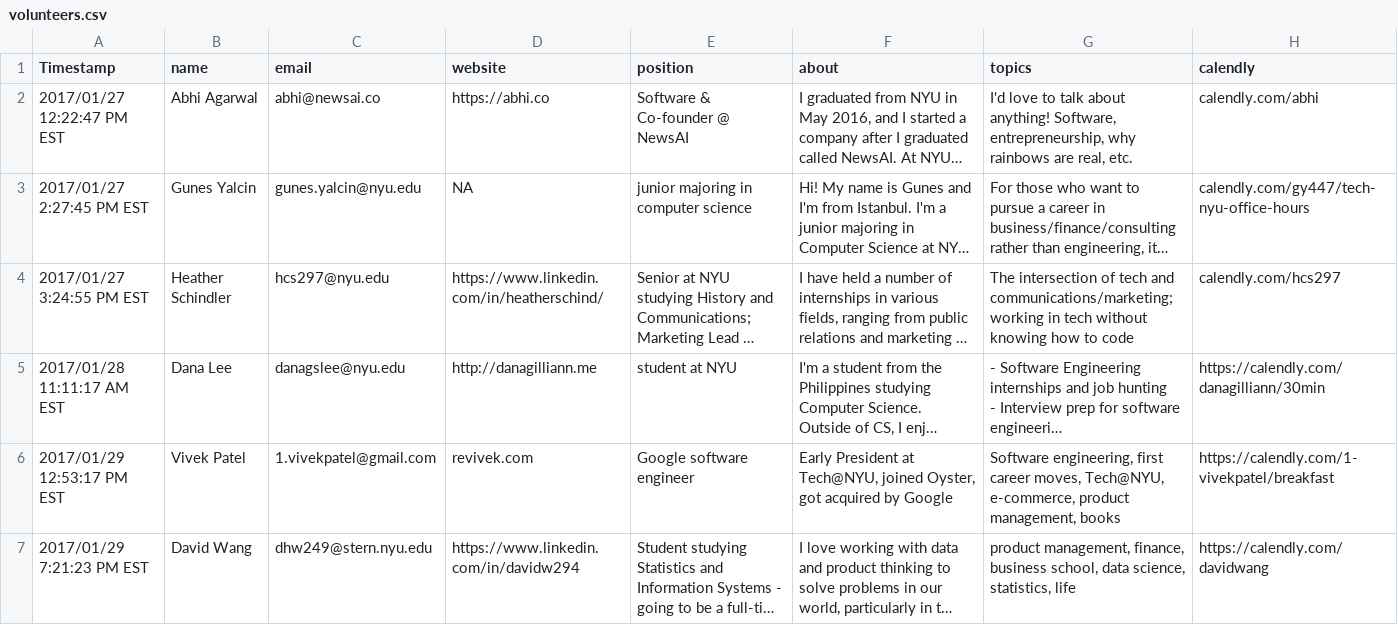
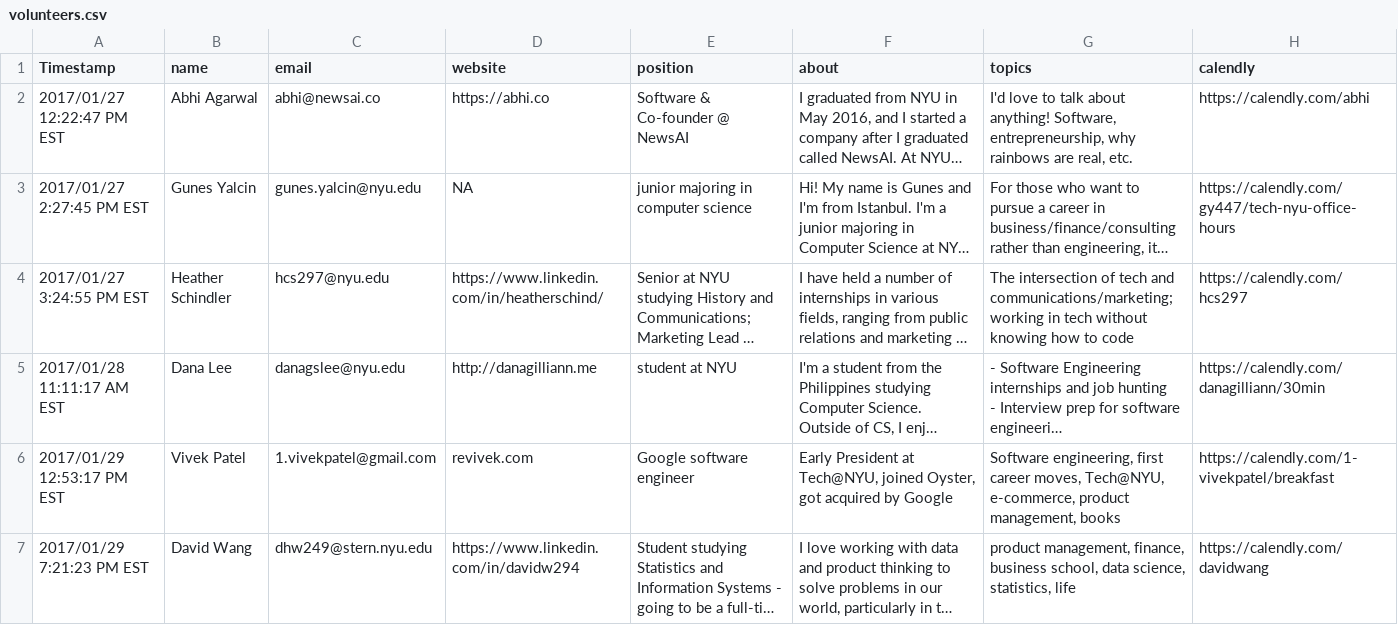
Before and after one commit to TechAtNYU/office-hours-site, a CSV file: _data/volunteers.csv, drawn as a sheet; long unchanged cells end in …; the diff names each change by its address in the sheet, - before the commit and + after, or states it on an @@ line.

Commit message:
http to https

```diff
--- a/_data/volunteers.csv
+++ b/_data/volunteers.csv
-H2 (calendly): calendly.com/abhi
+H2 (calendly): https://calendly.com/abhi
-H3 (calendly): calendly.com/gy447/tech-nyu-office-hours
+H3 (calendly): https://calendly.com/gy447/tech-nyu-office-hours
-H4 (calendly): calendly.com/hcs297
+H4 (calendly): https://calendly.com/hcs297
```
Also changed, not shown: 3 other files.
